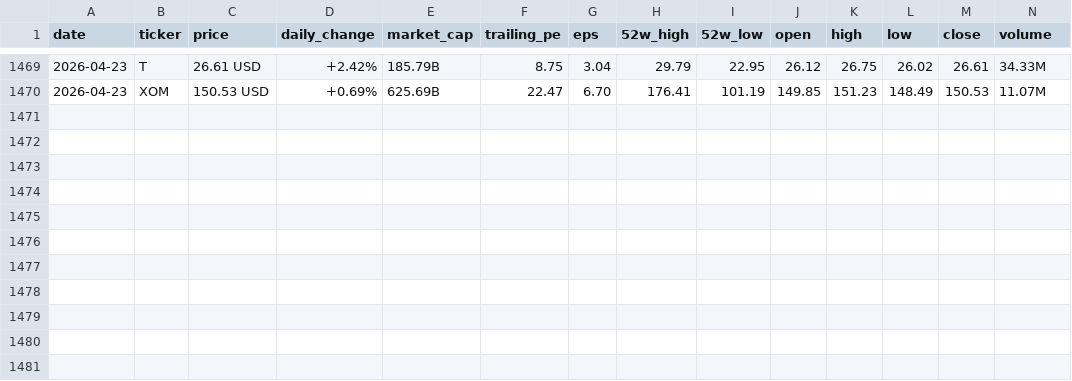
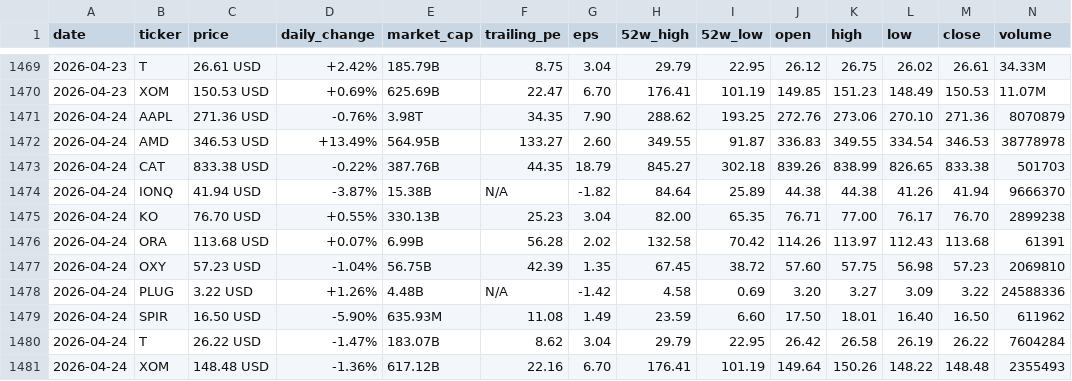
Before and after one commit to parkjunhee0510/pkrich, a CSV file: output/data/price_history.csv, drawn as a sheet; only a part is shown, gaps mark what is left out; the diff names each change by its address in the sheet, - before the commit and + after, or states it on an @@ line.

```diff
--- a/output/data/price_history.csv
+++ b/output/data/price_history.csv
+row 1471: 2026-04-24 | AAPL | 271.36 USD | -0.76% | 3.98T | 34.35 | 7.90 | 288.62 | 193.25 | 272.76 | 273.06 | 270.10 | 271.36 | 8070879
+row 1472: 2026-04-24 | AMD | 346.53 USD | +13.49% | 564.95B | 133.27 | 2.60 | 349.55 | 91.87 | 336.83 | 349.55 | 334.54 | 346.53 | 38778978
+row 1473: 2026-04-24 | CAT | 833.38 USD | -0.22% | 387.76B | 44.35 | 18.79 | 845.27 | 302.18 | 839.26 | 838.99 | 826.65 | 833.38 | 501703
+row 1474: 2026-04-24 | IONQ | 41.94 USD | -3.87% | 15.38B | N/A | -1.82 | 84.64 | 25.89 | 44.38 | 44.38 | 41.26 | 41.94 | 9666370
+row 1475: 2026-04-24 | KO | 76.70 USD | +0.55% | 330.13B | 25.23 | 3.04 | 82.00 | 65.35 | 76.71 | 77.00 | 76.17 | 76.70 | 2899238
+row 1476: 2026-04-24 | ORA | 113.68 USD | +0.07% | 6.99B | 56.28 | 2.02 | 132.58 | 70.42 | 114.26 | 113.97 | 112.43 | 113.68 | 61391
+row 1477: 2026-04-24 | OXY | 57.23 USD | -1.04% | 56.75B | 42.39 | 1.35 | 67.45 | 38.72 | 57.60 | 57.75 | 56.98 | 57.23 | 2069810
+row 1478: 2026-04-24 | PLUG | 3.22 USD | +1.26% | 4.48B | N/A | -1.42 | 4.58 | 0.69 | 3.20 | 3.27 | 3.09 | 3.22 | 24588336
+row 1479: 2026-04-24 | SPIR | 16.50 USD | -5.90% | 635.93M | 11.08 | 1.49 | 23.59 | 6.60 | 17.50 | 18.01 | 16.40 | 16.50 | 611962
+row 1480: 2026-04-24 | T | 26.22 USD | -1.47% | 183.07B | 8.62 | 3.04 | 29.79 | 22.95 | 26.42 | 26.58 | 26.19 | 26.22 | 7604284
+row 1481: 2026-04-24 | XOM | 148.48 USD | -1.36% | 617.12B | 22.16 | 6.70 | 176.41 | 101.19 | 149.64 | 150.26 | 148.22 | 148.48 | 2355493
```
Also changed, not shown: 24 other files.
